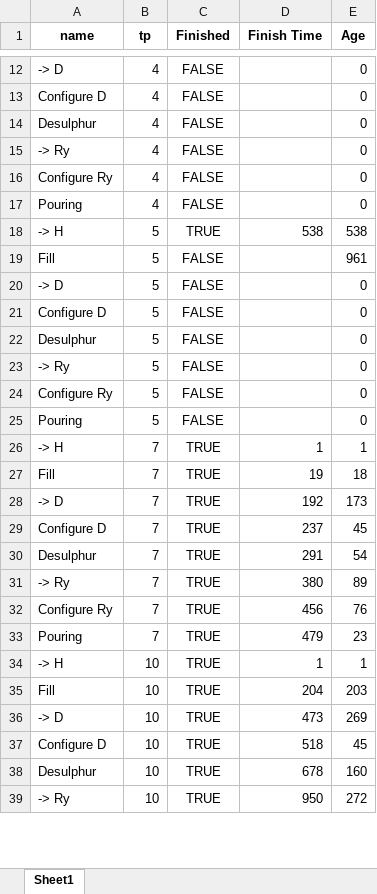
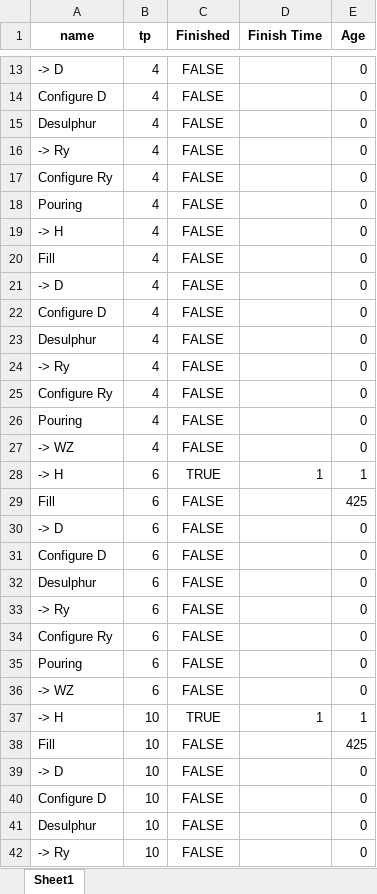
Before and after one commit to robinno/AMheuristic, an Excel workbook: Task states.xlsx, sheet Sheet1, drawn as a sheet; only a part is shown, gaps mark what is left out; values as stored, in another font and other column widths than the file's, no borders; removed rows and columns are numbered as before the commit, all else as after; the diff covers the shown part only; the diff names each change by its address in the sheet, - before the commit and + after, or states it on an @@ line.

```diff
--- a/Task states.xlsx (sheet Sheet1)
+++ b/Task states.xlsx (sheet Sheet1)
-row 18: -> H | 5 | TRUE | 538 | 538
+row 19: -> H | 4 | FALSE |  | 0
-B20:B26 (tp): 5
+B20:B26 (tp): 4
-E20 (Age): 961
+E20 (Age): 0
+row 27: -> WZ | 4 | FALSE |  | 0
-B28 (tp): 7
+B28 (tp): 6
-row 27: Fill | 7 | TRUE | 19 | 18
-row 28: -> D | 7 | TRUE | 192 | 173
-row 29: Configure D | 7 | TRUE | 237 | 45
-row 30: Desulphur | 7 | TRUE | 291 | 54
-row 31: -> Ry | 7 | TRUE | 380 | 89
-row 32: Configure Ry | 7 | TRUE | 456 | 76
-row 33: Pouring | 7 | TRUE | 479 | 23
+row 29: Fill | 6 | FALSE |  | 425
+row 30: -> D | 6 | FALSE |  | 0
+row 31: Configure D | 6 | FALSE |  | 0
+row 32: Desulphur | 6 | FALSE |  | 0
+row 33: -> Ry | 6 | FALSE |  | 0
+row 34: Configure Ry | 6 | FALSE |  | 0
+row 35: Pouring | 6 | FALSE |  | 0
+row 36: -> WZ | 6 | FALSE |  | 0
-C38:C42 (Finished): TRUE
+C38:C42 (Finished): FALSE
-D38 (Finish Time): 204
+D38 (Finish Time): (empty)
-E38 (Age): 203
+E38 (Age): 425
-D39 (Finish Time): 473
+D39 (Finish Time): (empty)
-E39 (Age): 269
+E39 (Age): 0
-D40 (Finish Time): 518
+D40 (Finish Time): (empty)
-E40 (Age): 45
+E40 (Age): 0
-D41 (Finish Time): 678
+D41 (Finish Time): (empty)
-E41 (Age): 160
+E41 (Age): 0
-D42 (Finish Time): 950
+D42 (Finish Time): (empty)
-E42 (Age): 272
+E42 (Age): 0
```
Also changed, not shown: 27 added rows, 18 removed rows and 56 edited cells elsewhere in this sheet, Output Locations.xlsx, 28 other files.
